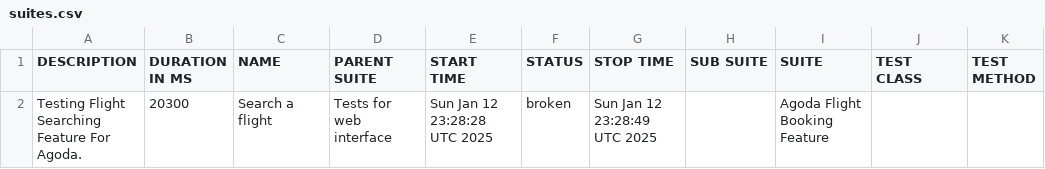
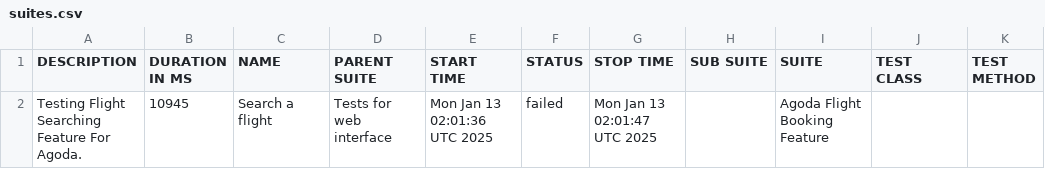
Before and after one commit to usama-arbisoft1/agoda-reports, a CSV file: data/suites.csv, drawn as a sheet.

```diff
--- a/data/suites.csv
+++ b/data/suites.csv
@@ -1,2 +1,2 @@
 "DESCRIPTION","DURATION IN MS","NAME","PARENT SUITE","START TIME","STATUS","STOP TIME","SUB SUITE","SUITE","TEST CLASS","TEST METHOD"
-"Testing Flight Searching Feature For Agoda.","20300","Search a flight","Tests for web interface","Sun Jan 12 23:28:28 UTC 2025","broken","Sun Jan 12 23:28:49 UTC 2025","","Agoda Flight Booking Feature","",""
+"Testing Flight Searching Feature For Agoda.","10945","Search a flight","Tests for web interface","Mon Jan 13 02:01:36 UTC 2025","failed","Mon Jan 13 02:01:47 UTC 2025","","Agoda Flight Booking Feature","",""
```
Also changed, not shown: 53 other files.
